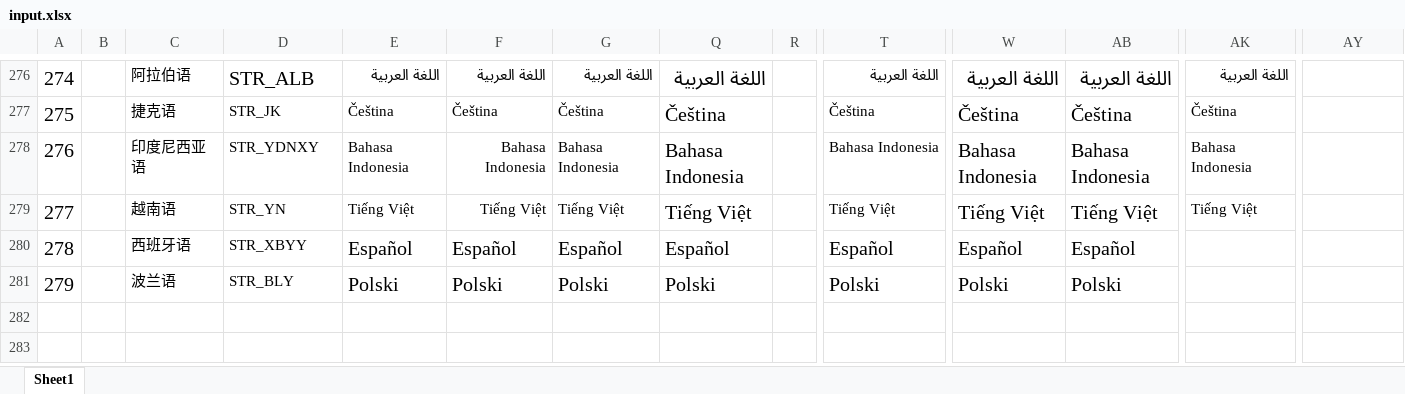
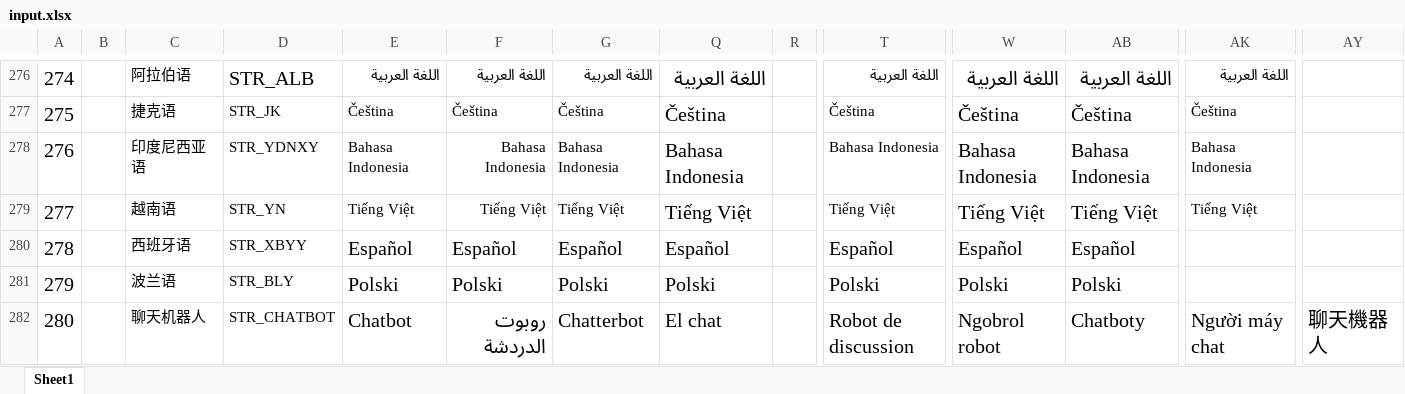
Before and after one commit to zzp2233/569x_AI_AB281GA, an Excel workbook: ute/ui_config_patch/ABE013/defaultLanguage/input.xlsx, sheet Sheet1, drawn as a sheet; only a part is shown, gaps mark what is left out; values as stored, in another font and other column widths than the file's, no borders; conditional formats not drawn; rows hold the shown columns only; the diff names each change by its address in the sheet, - before the commit and + after, or states it on an @@ line.

Commit message:
聊天机器人添加到页面菜单 删除闹钟,语音，游戏，天气，信息，日历， 二维码，勿扰界面，菜单，找手机，遥控拍照 屏蔽其他表盘，仅留盒子表盘

```diff
--- a/ute/ui_config_patch/ABE013/defaultLanguage/input.xlsx (sheet Sheet1)
+++ b/ute/ui_config_patch/ABE013/defaultLanguage/input.xlsx (sheet Sheet1)
+row 282: 280 |  | 聊天机器人 | STR_CHATBOT | Chatbot | روبوت الدردشة | Chatterbot | El chat |  | Robot de discussion | Ngobrol robot | Chatboty | Người máy chat | 聊天機器人
```
Also changed, not shown: 53 other files.
